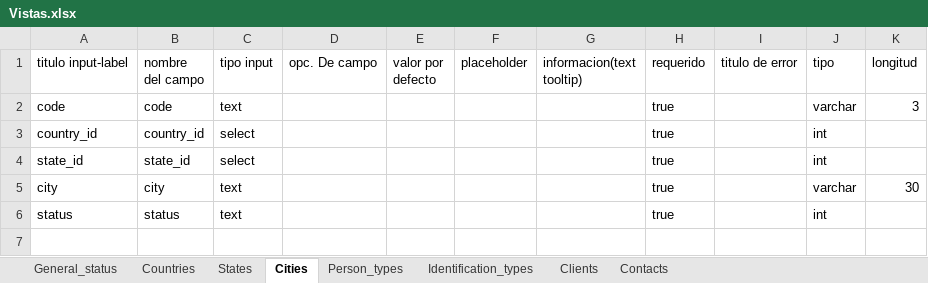
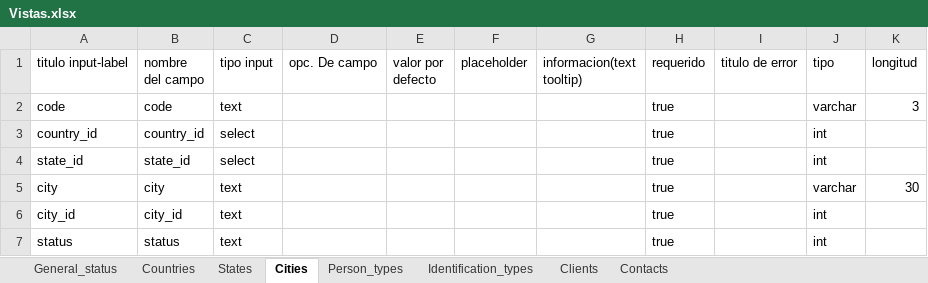
Before and after one commit to jorgeenrique-castellanos/inmersal_admin_front, an Excel workbook: doc/Vistas.xlsx, sheet Cities, drawn as a sheet; values as stored, in another font and other column widths than the file's, no borders; the diff names each change by its address in the sheet, - before the commit and + after, or states it on an @@ line.

Commit message:
Agrega city_id

```diff
--- a/doc/Vistas.xlsx (sheet Cities)
+++ b/doc/Vistas.xlsx (sheet Cities)
+row 6: city_id | city_id | text |  |  |  |  | true |  | int
```
Also changed, not shown: 1 other file.
